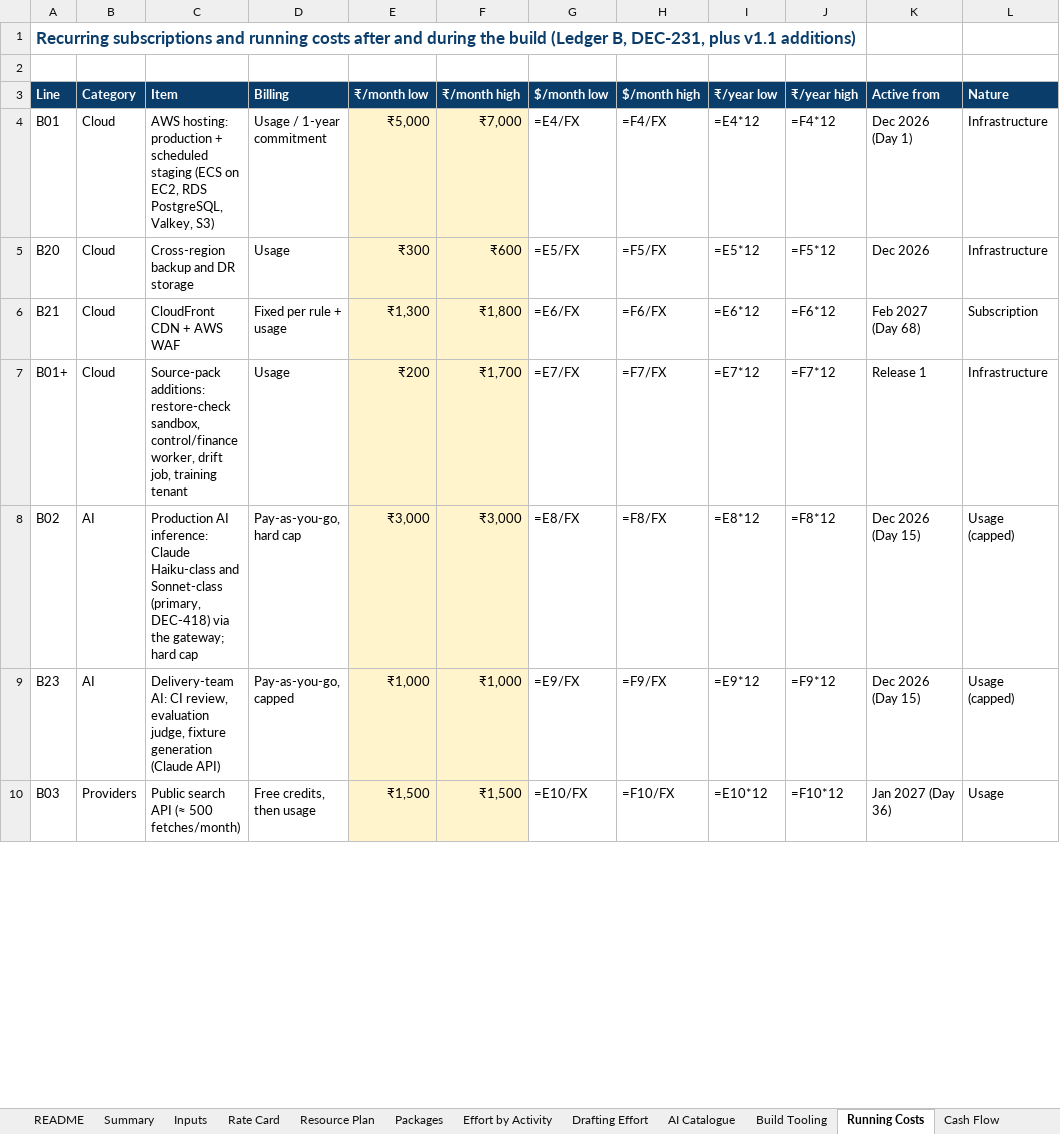
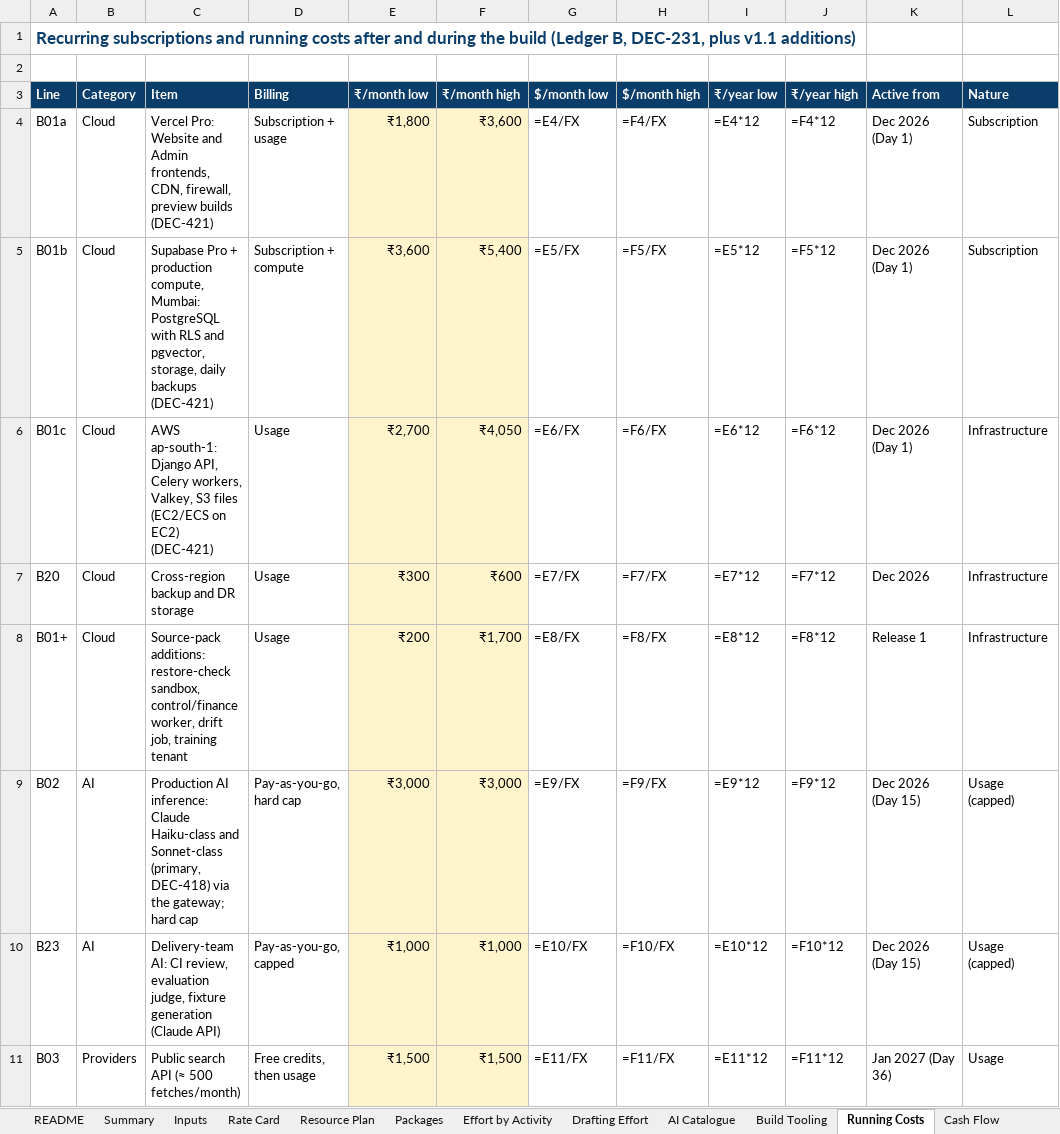
Before and after one commit to vishnukeerthi0428-ctrl/Allinonecalculator, an Excel workbook: blueprint/final/estimation/AI_Growth_Engine_Cost_Estimate_v1.0.xlsx, sheet Running Costs, drawn as a sheet; only a part is shown; values as stored, in another font and other column widths than the file's, no borders; formulas without a stored value are shown as written; removed rows and columns are numbered as before the commit, all else as after; the diff covers the shown part only; the diff names each change by its address in the sheet, - before the commit and + after, or states it on an @@ line.

```diff
--- a/blueprint/final/estimation/AI_Growth_Engine_Cost_Estimate_v1.0.xlsx (sheet Running Costs)
+++ b/blueprint/final/estimation/AI_Growth_Engine_Cost_Estimate_v1.0.xlsx (sheet Running Costs)
-A4 (Line): B01
+A4 (Line): B01a
-C4 (Item): AWS hosting: production + scheduled staging (ECS on EC2, RDS PostgreSQL, Valkey, S3)
+C4 (Item): Vercel Pro: Website and Admin frontends, CDN, firewall, preview builds (DEC-421)
-D4 (Billing): Usage / 1-year commitment
+D4 (Billing): Subscription + usage
-E4 (₹/month low): ₹5,000
+E4 (₹/month low): ₹1,800
-F4 (₹/month high): ₹7,000
+F4 (₹/month high): ₹3,600
-L4 (Nature): Infrastructure
+L4 (Nature): Subscription
+row 5: B01b | Cloud | Supabase Pro + production compute, Mumbai: PostgreSQL with RLS and pgvector, storage, daily backups (DEC-421) | Subscription + compute | ₹3,600 | ₹5,400 | =E5/FX | =F5/FX | =E5*12 | =F5*12 | Dec 2026 (Day 1) | Subscription
+row 6: B01c | Cloud | AWS ap-south-1: Django API, Celery workers, Valkey, S3 files (EC2/ECS on EC2) (DEC-421) | Usage | ₹2,700 | ₹4,050 | =E6/FX | =F6/FX | =E6*12 | =F6*12 | Dec 2026 (Day 1) | Infrastructure
-G7 ($/month low): =E5/FX
+G7 ($/month low): =E7/FX
-H7 ($/month high): =F5/FX
+H7 ($/month high): =F7/FX
-I7 (₹/year low): =E5*12
+I7 (₹/year low): =E7*12
-J7 (₹/year high): =F5*12
+J7 (₹/year high): =F7*12
-row 6: B21 | Cloud | CloudFront CDN + AWS WAF | Fixed per rule + usage | ₹1,300 | ₹1,800 | =E6/FX | =F6/FX | =E6*12 | =F6*12 | Feb 2027 (Day 68) | Subscription
-G8 ($/month low): =E7/FX
+G8 ($/month low): =E8/FX
-H8 ($/month high): =F7/FX
+H8 ($/month high): =F8/FX
-I8 (₹/year low): =E7*12
+I8 (₹/year low): =E8*12
-J8 (₹/year high): =F7*12
+J8 (₹/year high): =F8*12
-G9 ($/month low): =E8/FX
+G9 ($/month low): =E9/FX
-H9 ($/month high): =F8/FX
+H9 ($/month high): =F9/FX
-I9 (₹/year low): =E8*12
+I9 (₹/year low): =E9*12
-J9 (₹/year high): =F8*12
+J9 (₹/year high): =F9*12
-G10 ($/month low): =E9/FX
+G10 ($/month low): =E10/FX
-H10 ($/month high): =F9/FX
+H10 ($/month high): =F10/FX
-I10 (₹/year low): =E9*12
+I10 (₹/year low): =E10*12
-J10 (₹/year high): =F9*12
+J10 (₹/year high): =F10*12
-G11 ($/month low): =E10/FX
+G11 ($/month low): =E11/FX
-H11 ($/month high): =F10/FX
+H11 ($/month high): =F11/FX
-I11 (₹/year low): =E10*12
+I11 (₹/year low): =E11*12
-J11 (₹/year high): =F10*12
+J11 (₹/year high): =F11*12
```
Also changed, not shown: 1 added row and 113 edited cells elsewhere in this sheet, sheet Cash Flow, sheet TCO, sheet Summary, sheet Rate Card, blueprint/final/estimation/AI_Growth_Engine_Cost_Estimate_v1.1_AI_Built.xlsx, 14 other files.
